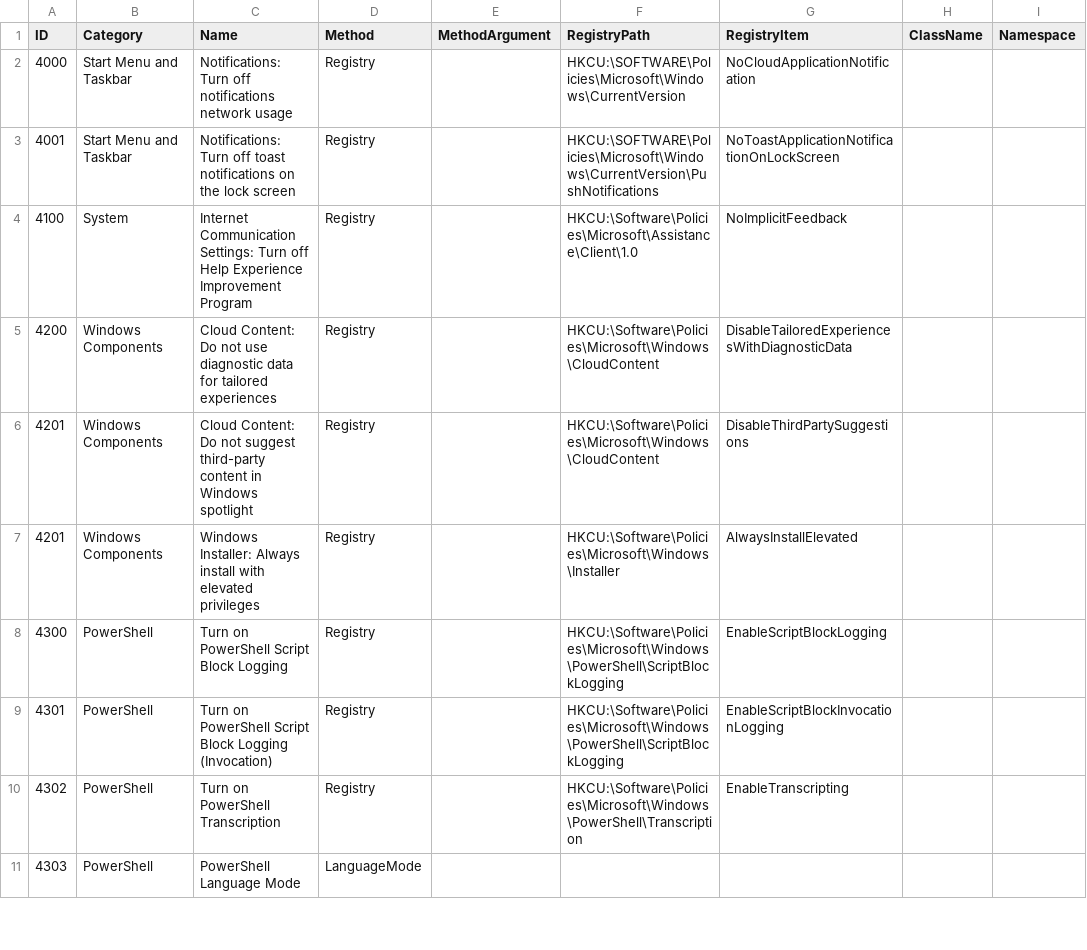
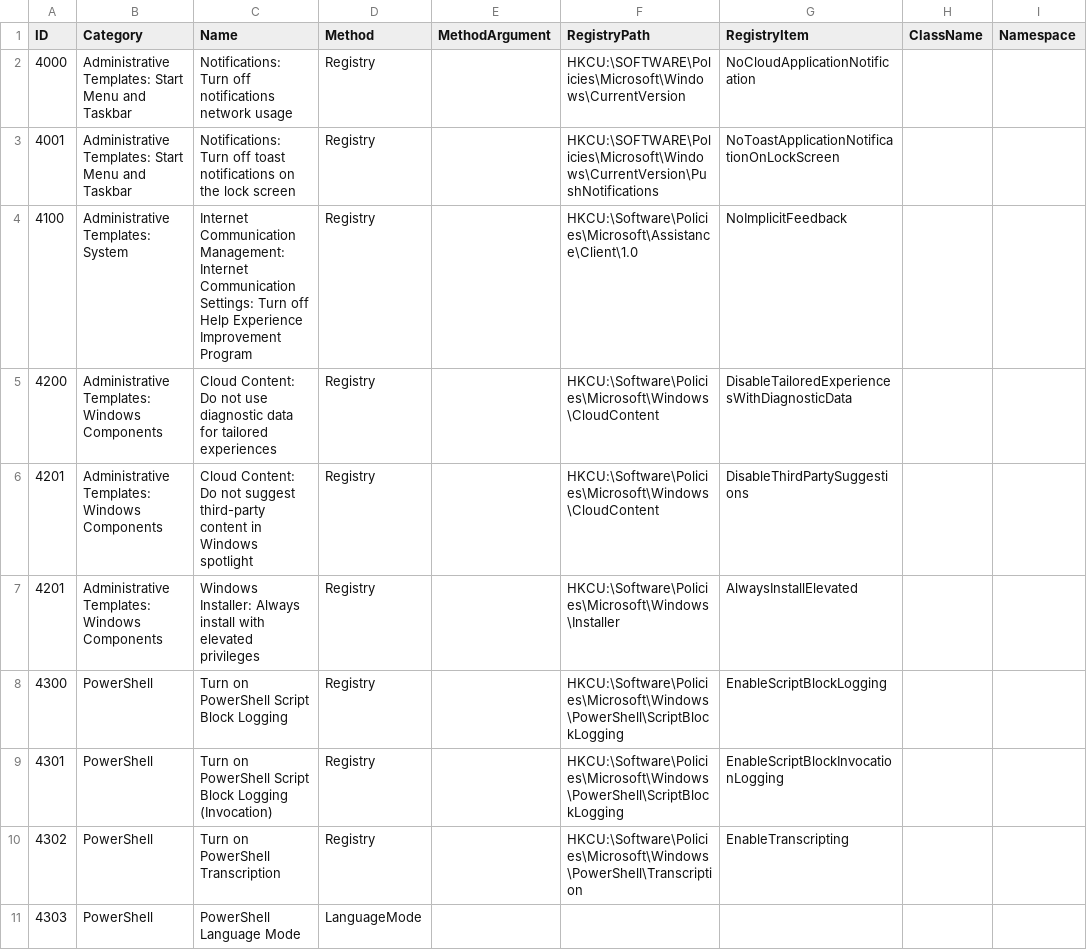
Before and after one commit to scipag/HardeningKitty, a CSV file: lists/finding_list_0x6d69636b_user.csv, drawn as a sheet; only a part is shown; the diff covers the shown part only; the diff names each change by its address in the sheet, - before the commit and + after, or states it on an @@ line.

Commit message:
Major Upgrade [+] Add lists for CIS benchmarks and Microsoft Office [+] Add HardeningKitty Score and Statistics [+] Add modules for Firewall Rules, ASR, Windows services [+] Add various modules for HailMary mode

```diff
--- a/lists/finding_list_0x6d69636b_user.csv
+++ b/lists/finding_list_0x6d69636b_user.csv
-B2:B3 (Category): Start Menu and Taskbar
+B2:B3 (Category): Administrative Templates: Start Menu and Taskbar
-B4 (Category): System
+B4 (Category): Administrative Templates: System
-C4 (Name): Internet Communication Settings: Turn…
+C4 (Name): Internet Communication Management: Internet Communication Settings: Turn…
-B5:B7 (Category): Windows Components
+B5:B7 (Category): Administrative Templates: Windows Components
```
Also changed, not shown: 6 added rows and 35 edited cells elsewhere in this file, 7 other files.
